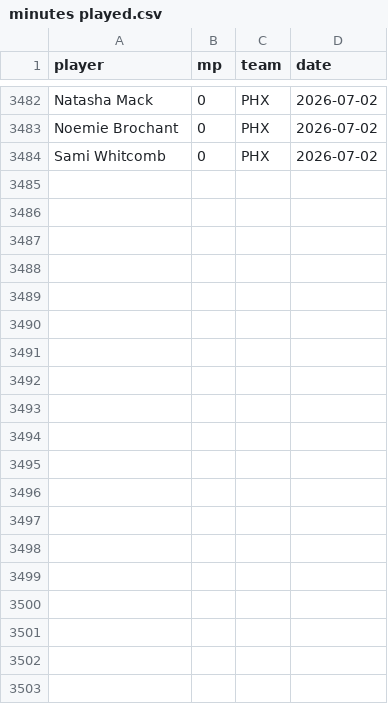
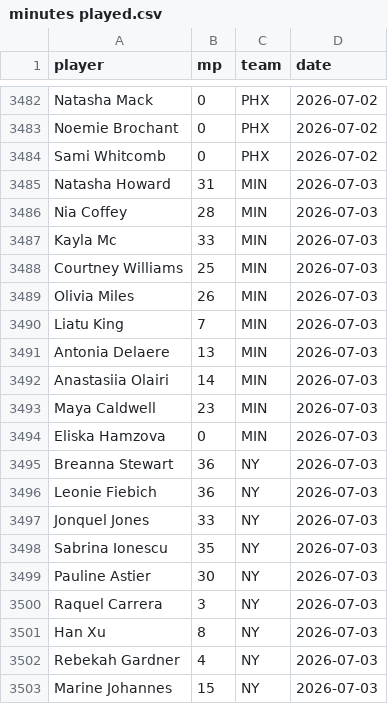
Before and after one commit to joshmartinecon/wnba-ratings, a CSV file: minutes played.csv, drawn as a sheet; only a part is shown, gaps mark what is left out; the diff covers the shown part only.

```diff
--- a/minutes played.csv
+++ b/minutes played.csv
@@ -3484 +3484,20 @@
 "Sami Whitcomb",0,"PHX",2026-07-02
+"Natasha Howard",31,"MIN",2026-07-03
+"Nia Coffey",28,"MIN",2026-07-03
+"Kayla Mc",33,"MIN",2026-07-03
+"Courtney Williams",25,"MIN",2026-07-03
+"Olivia Miles",26,"MIN",2026-07-03
+"Liatu King",7,"MIN",2026-07-03
+"Antonia Delaere",13,"MIN",2026-07-03
+"Anastasiia Olairi",14,"MIN",2026-07-03
+"Maya Caldwell",23,"MIN",2026-07-03
+"Eliska Hamzova",0,"MIN",2026-07-03
+"Breanna Stewart",36,"NY",2026-07-03
+"Leonie Fiebich",36,"NY",2026-07-03
+"Jonquel Jones",33,"NY",2026-07-03
+"Sabrina Ionescu",35,"NY",2026-07-03
+"Pauline Astier",30,"NY",2026-07-03
+"Raquel Carrera",3,"NY",2026-07-03
+"Han Xu",8,"NY",2026-07-03
+"Rebekah Gardner",4,"NY",2026-07-03
+"Marine Johannes",15,"NY",2026-07-03
```
Also changed, not shown: 22 added rows elsewhere in this file, WNBA_Ratings_and_Rotations.csv, WNBA_Team_Ratings.csv, 4 other files.
